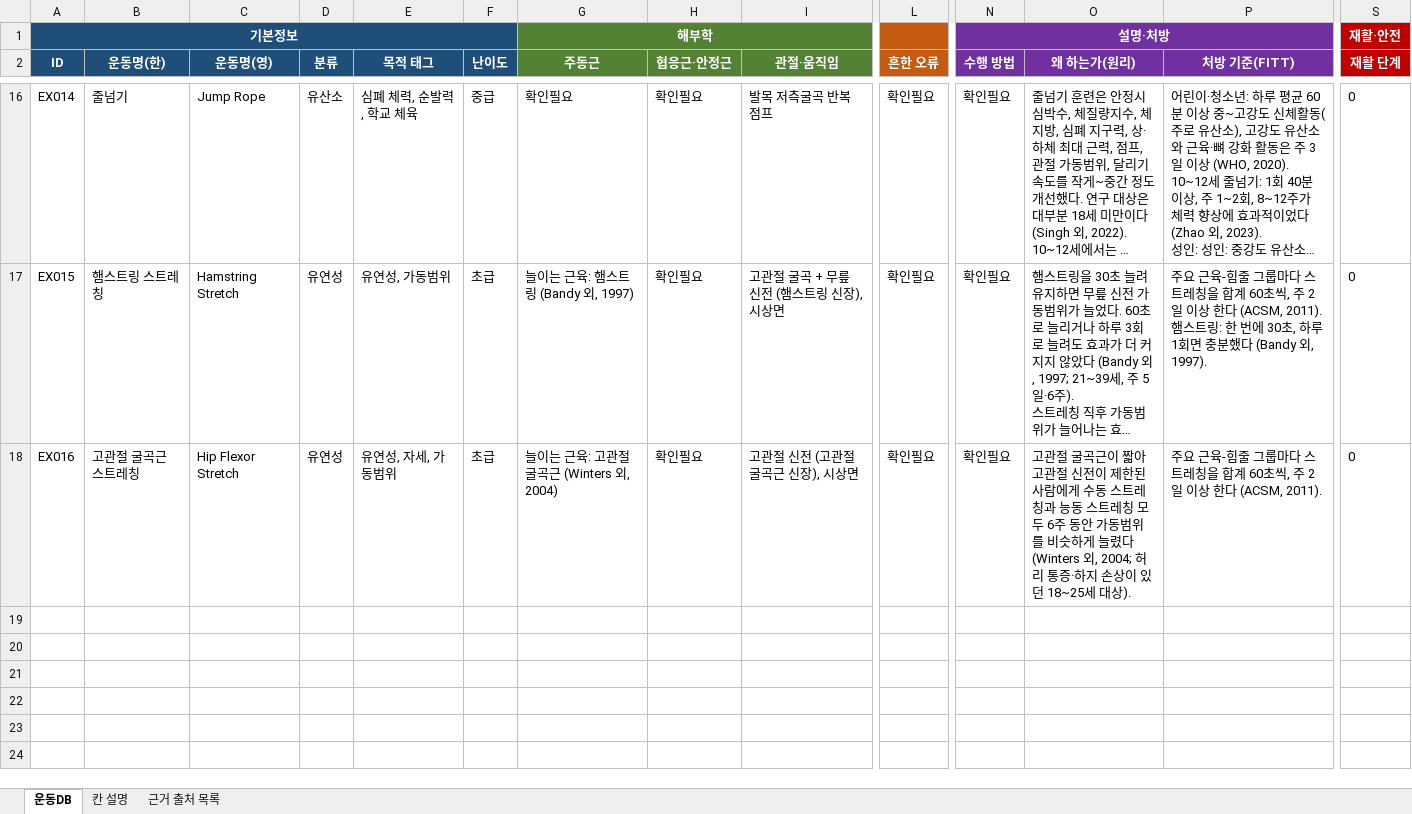
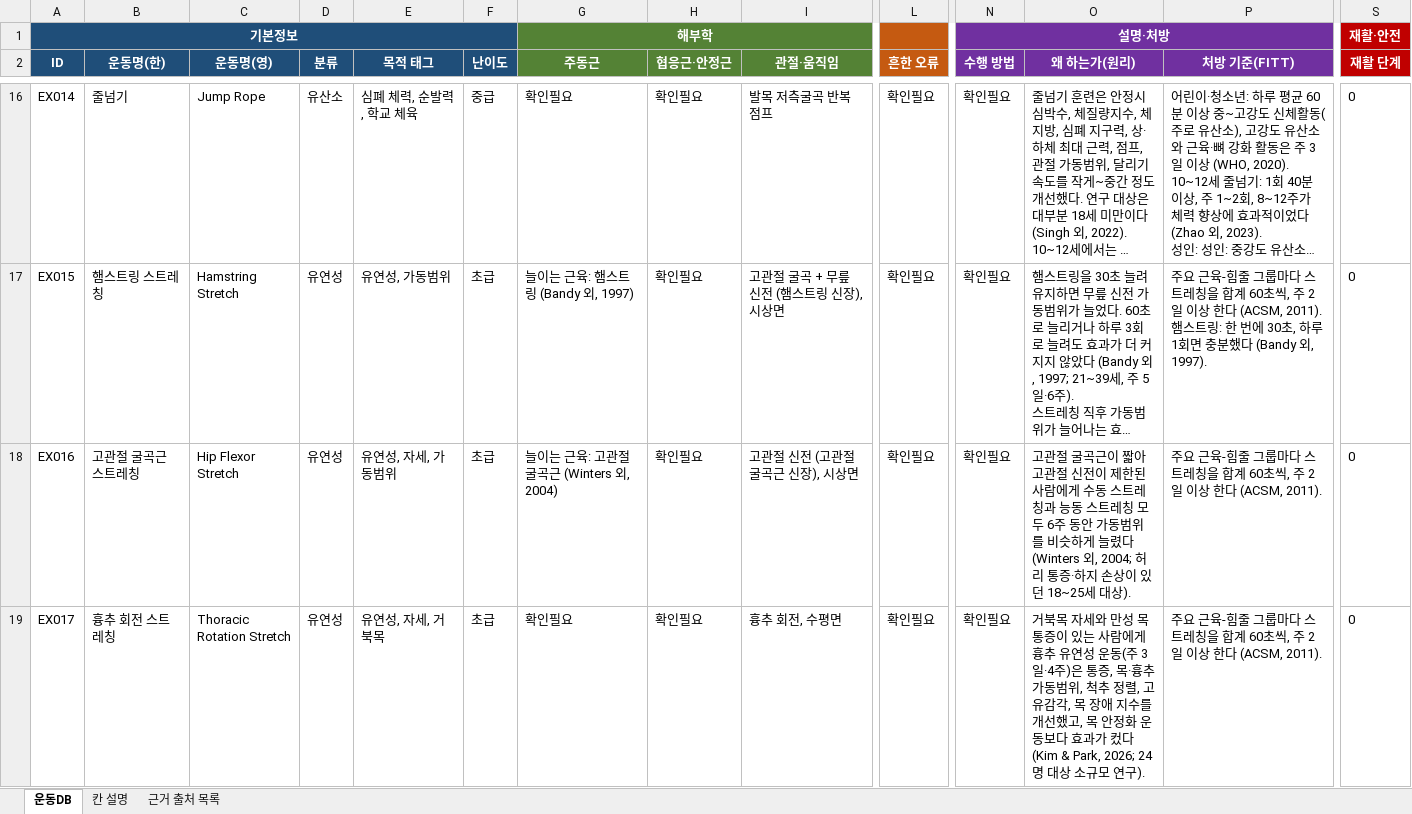
Before and after one commit to huhonduk-glitch/MoveLogic, an Excel workbook: docs/운동DB_설계표.xlsx, sheet 운동DB, drawn as a sheet; only a part is shown, gaps mark what is left out; long unchanged cells end in …; values as stored, in another font and other column widths than the file's, no borders; rows hold the shown columns only; the diff covers the shown part only; the diff names each change by its address in the sheet, - before the commit and + after, or states it on an @@ line.

```diff
--- a/docs/운동DB_설계표.xlsx (sheet 운동DB)
+++ b/docs/운동DB_설계표.xlsx (sheet 운동DB)
+row 19: EX017 | 흉추 회전 스트레칭 | Thoracic Rotation Stretch | 유연성 | 유연성, 자세, 거북목 | 초급 | 확인필요 | 확인필요 | 흉추 회전, 수평면 | 확인필요 | 확인필요 | 거북목 자세와 만성 목 통증이 있는 사람에게 흉추 유연성 운동(주 3일·4주)은 통증, 목·흉추 가동범위, 척추 정렬, 고유감각, 목 장애 지수를 개선했고, 목 안정화 운동보다 효과가 컸다 (Kim & Park, 2026; 24명 대상 소규모 연구). | 주요 근육-힘줄 그룹마다 스트레칭을 합계 60초씩, 주 2일 이상 한다 (ACSM, 2011). | 0
```
Also changed, not shown: 3 added rows elsewhere in this sheet, sheet 근거 출처 목록.
